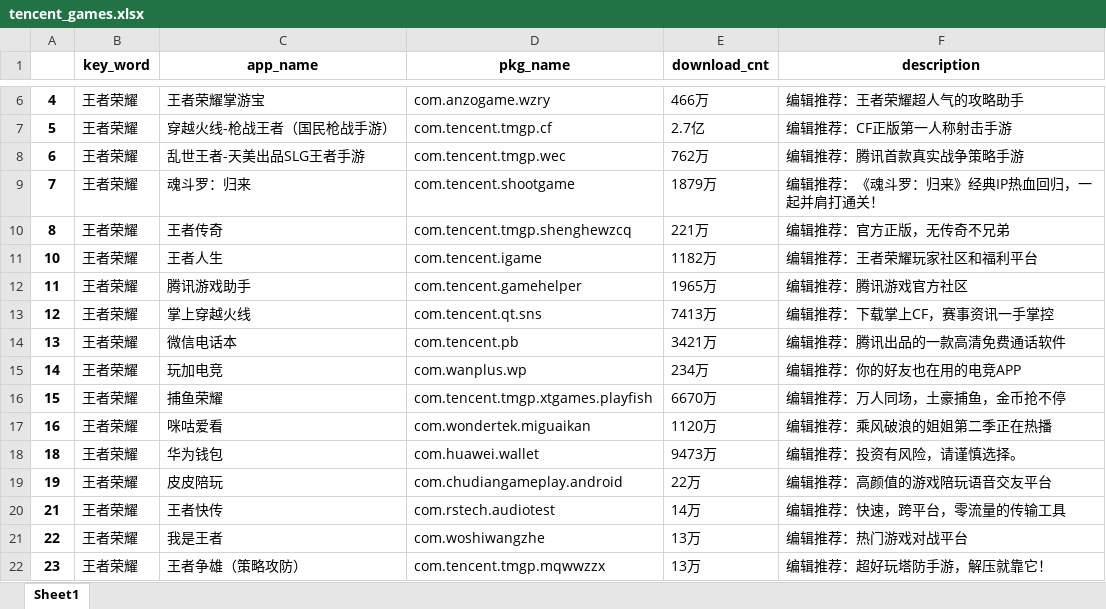
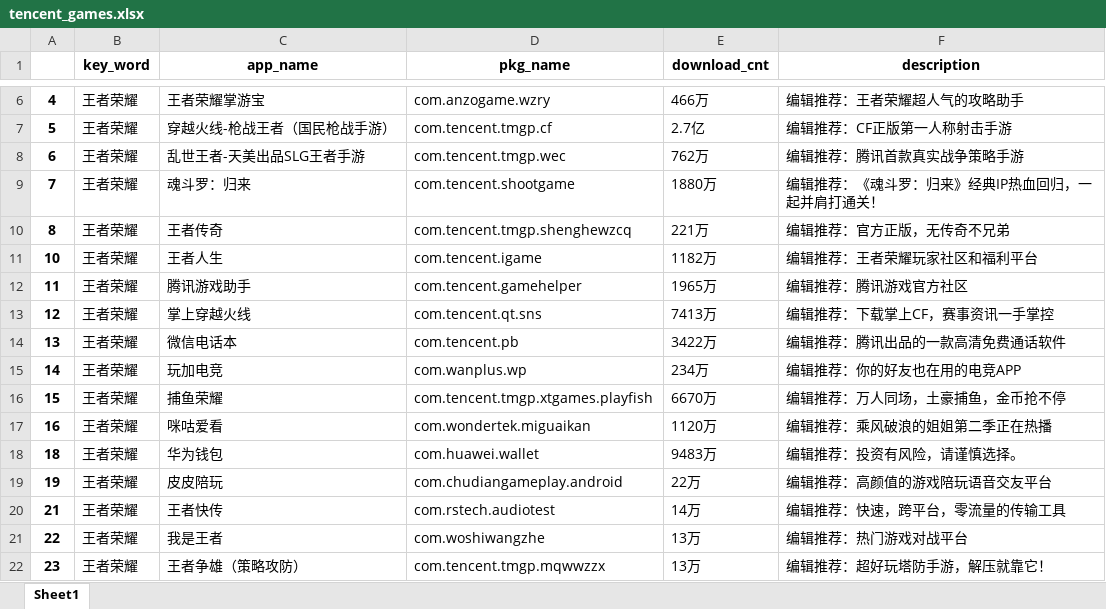
Before and after one commit to Colin-zh/WebCrawler, an Excel workbook: 01应用宝App信息/result/tencent_games.xlsx, sheet Sheet1, drawn as a sheet; only a part is shown, gaps mark what is left out; values as stored, in another font and other column widths than the file's, no borders; the diff covers the shown part only; the diff names each change by its address in the sheet, - before the commit and + after, or states it on an @@ line.

```diff
--- a/01应用宝App信息/result/tencent_games.xlsx (sheet Sheet1)
+++ b/01应用宝App信息/result/tencent_games.xlsx (sheet Sheet1)
-E9 (download_cnt): 1879万
+E9 (download_cnt): 1880万
-E14 (download_cnt): 3421万
+E14 (download_cnt): 3422万
-E18 (download_cnt): 9473万
+E18 (download_cnt): 9483万
```
Also changed, not shown: 57 added rows and 9 edited cells elsewhere in this sheet.
